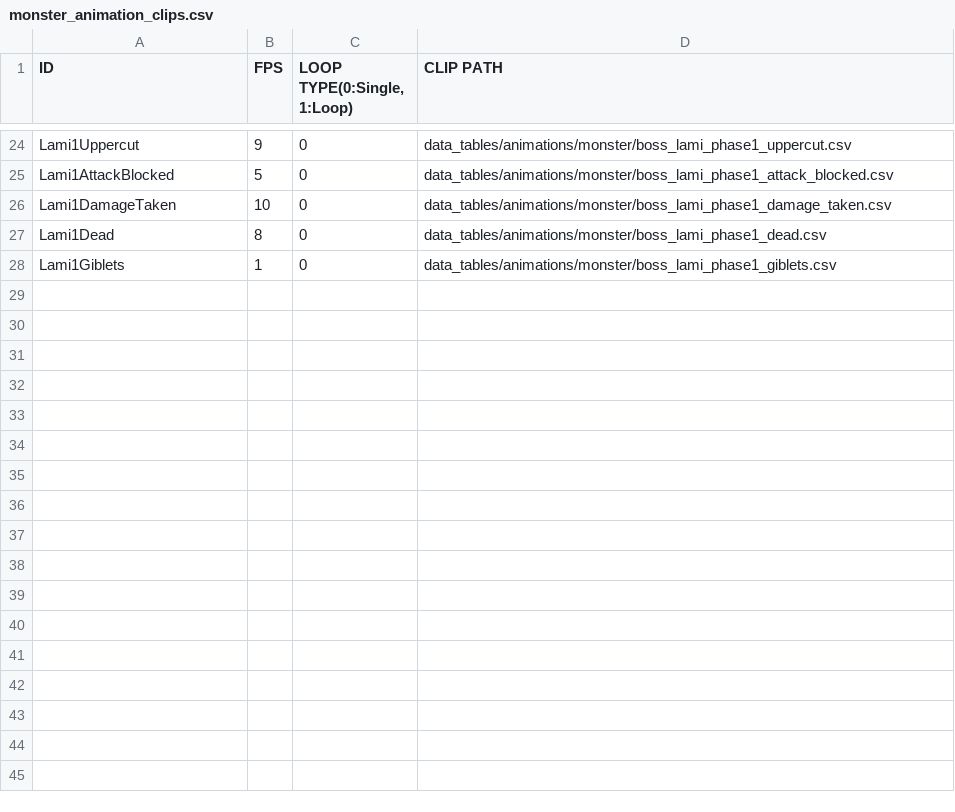
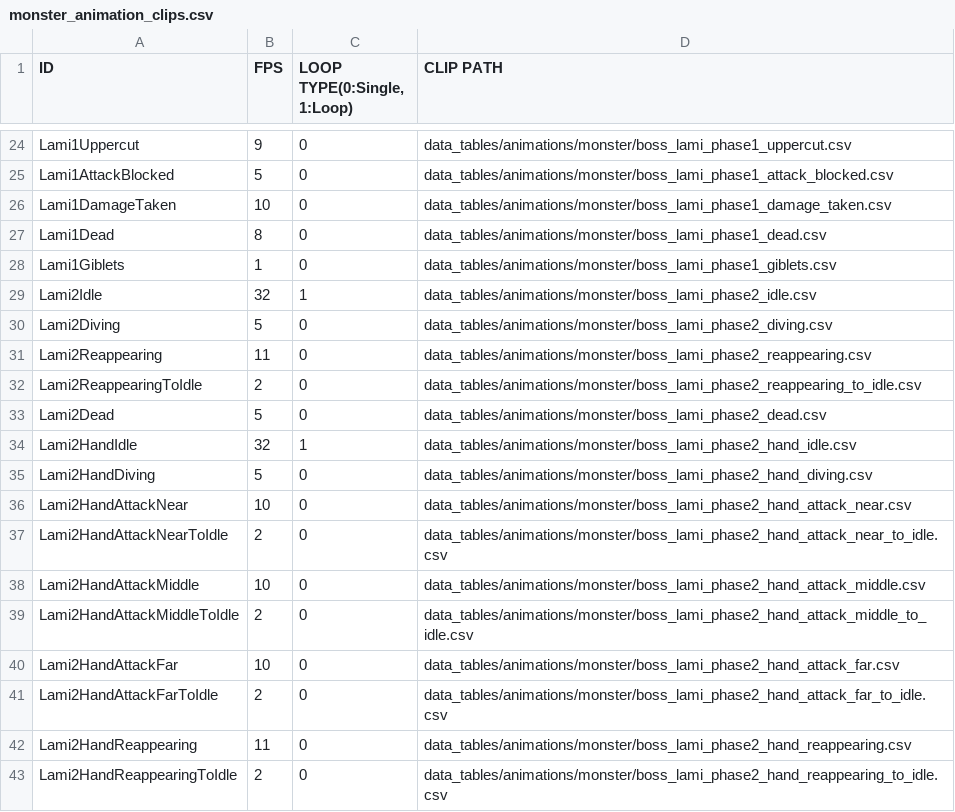
Before and after one commit to Jeonghoon625/SFML_Lost_Ruins, a CSV file: LostRuins/LostRuins-bin/data_tables/animations/monster/monster_animation_clips.csv, drawn as a sheet; only a part is shown, gaps mark what is left out.

Commit message:
Add LamiPhase2(미구현)

```diff
--- a/LostRuins/LostRuins-bin/data_tables/animations/monster/monster_animation_clips.csv
+++ b/LostRuins/LostRuins-bin/data_tables/animations/monster/monster_animation_clips.csv
@@ -28 +28,16 @@ Lami1Dead,8,0,data_tables/animations/monster/boss_lami_phase1_dead.csv
 Lami1Giblets,1,0,data_tables/animations/monster/boss_lami_phase1_giblets.csv
+Lami2Idle,32,1,data_tables/animations/monster/boss_lami_phase2_idle.csv
+Lami2Diving,5,0,data_tables/animations/monster/boss_lami_phase2_diving.csv
+Lami2Reappearing,11,0,data_tables/animations/monster/boss_lami_phase2_reappearing.csv
+Lami2ReappearingToIdle,2,0,data_tables/animations/monster/boss_lami_phase2_reappearing_to_idle.csv
+Lami2Dead,5,0,data_tables/animations/monster/boss_lami_phase2_dead.csv
+Lami2HandIdle,32,1,data_tables/animations/monster/boss_lami_phase2_hand_idle.csv
+Lami2HandDiving,5,0,data_tables/animations/monster/boss_lami_phase2_hand_diving.csv
+Lami2HandAttackNear,10,0,data_tables/animations/monster/boss_lami_phase2_hand_attack_near.csv
+Lami2HandAttackNearToIdle,2,0,data_tables/animations/monster/boss_lami_phase2_hand_attack_near_to_idle.csv
+Lami2HandAttackMiddle,10,0,data_tables/animations/monster/boss_lami_phase2_hand_attack_middle.csv
+Lami2HandAttackMiddleToIdle,2,0,data_tables/animations/monster/boss_lami_phase2_hand_attack_middle_to_idle.csv
+Lami2HandAttackFar,10,0,data_tables/animations/monster/boss_lami_phase2_hand_attack_far.csv
+Lami2HandAttackFarToIdle,2,0,data_tables/animations/monster/boss_lami_phase2_hand_attack_far_to_idle.csv
+Lami2HandReappearing,11,0,data_tables/animations/monster/boss_lami_phase2_hand_reappearing.csv
+Lami2HandReappearingToIdle,2,0,data_tables/animations/monster/boss_lami_phase2_hand_reappearing_to_idle.csv
```
Also changed, not shown: 27 other files.
